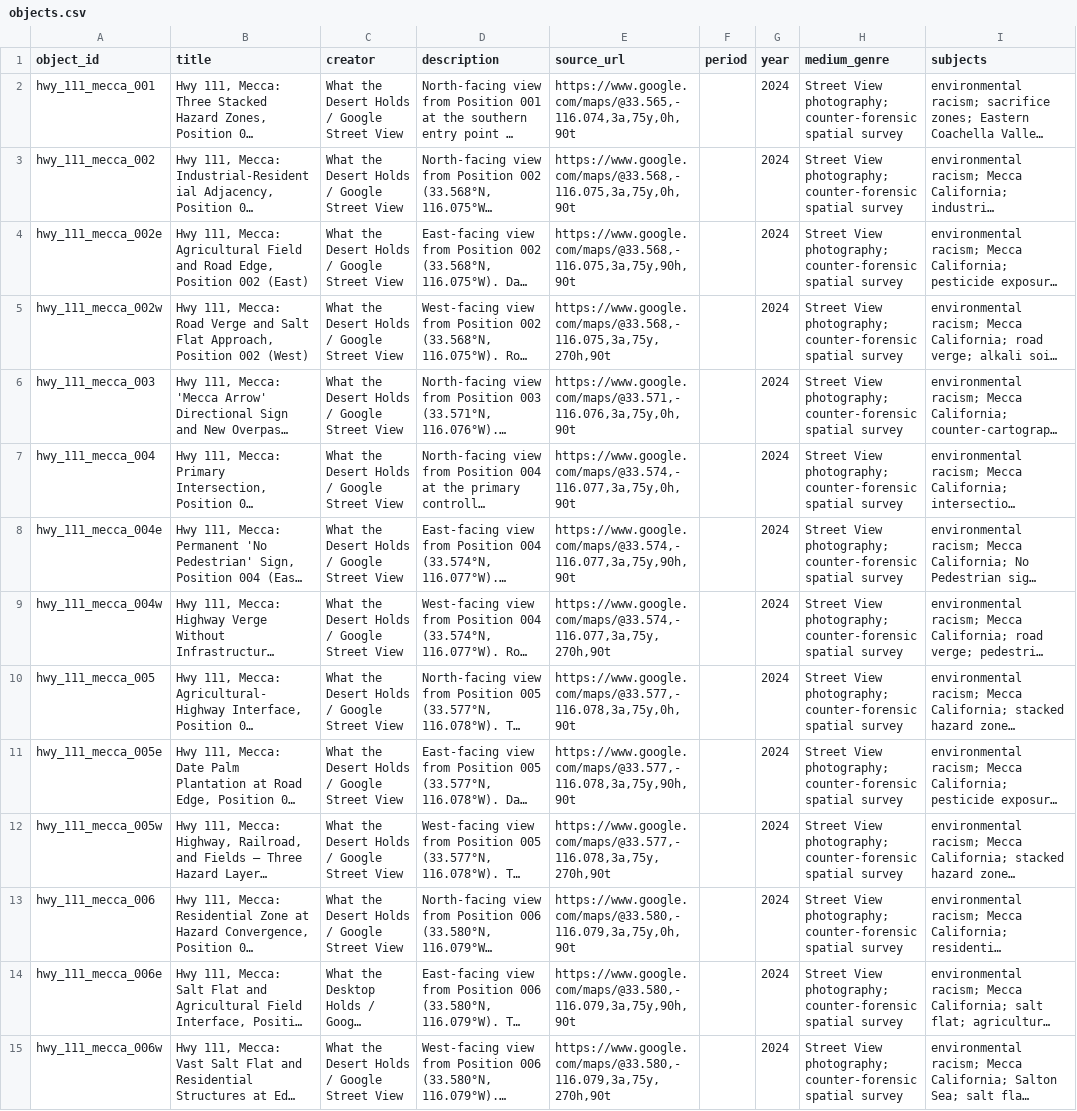
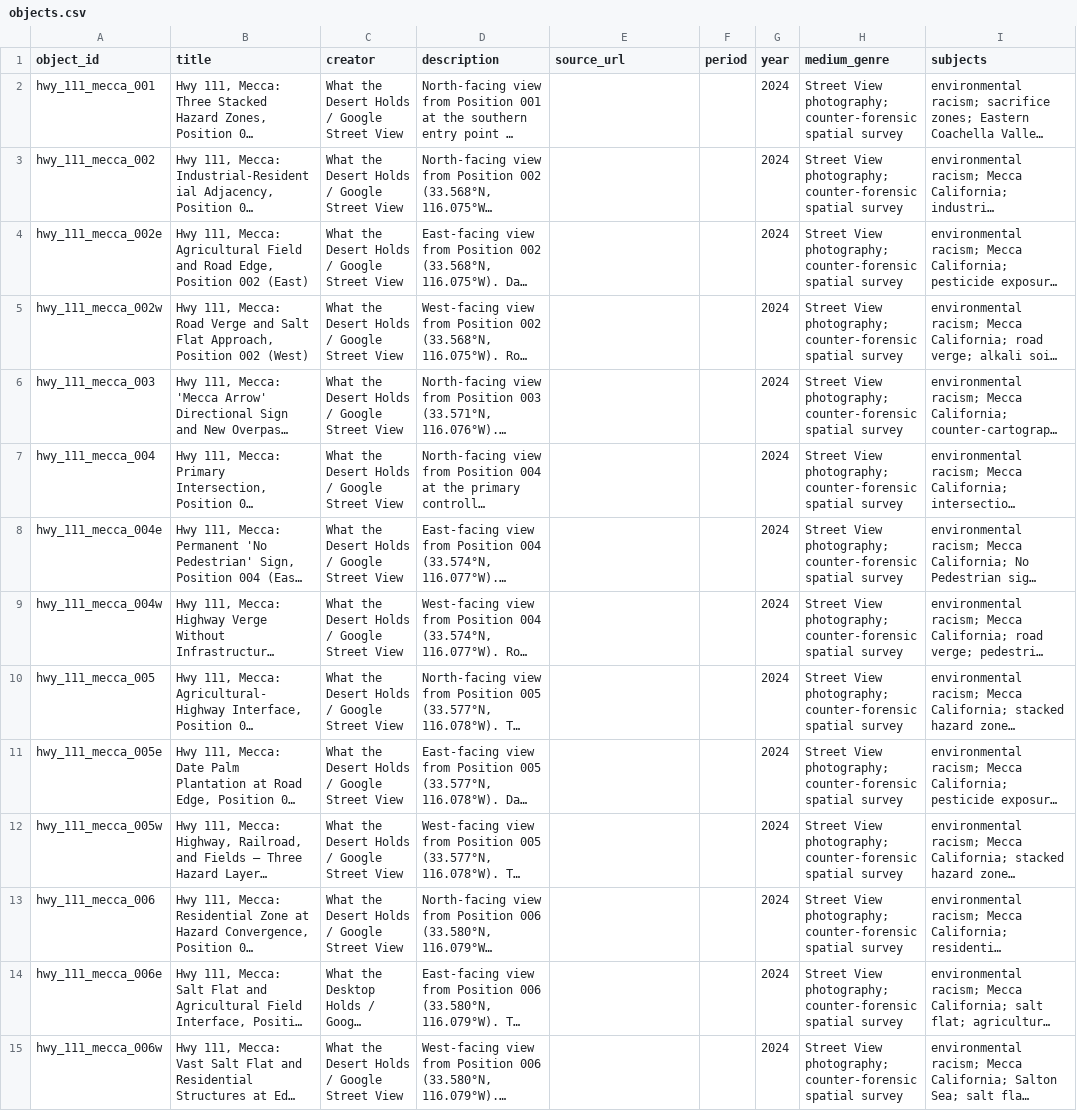
Before and after one commit to jffobrn/mojave, a CSV file: telar-content/spreadsheets/objects.csv, drawn as a sheet; only a part is shown; long unchanged cells end in …; the diff covers the shown part only; the diff names each change by its address in the sheet, - before the commit and + after, or states it on an @@ line.

Commit message:
Update objects.csv

```diff
--- a/telar-content/spreadsheets/objects.csv
+++ b/telar-content/spreadsheets/objects.csv
-E2 (source_url): https://www.google.com/maps/@33.565,-116.074,3a,75y,0h,90t
+E2 (source_url): (empty)
-E3 (source_url): https://www.google.com/maps/@33.568,-116.075,3a,75y,0h,90t
+E3 (source_url): (empty)
-E4 (source_url): https://www.google.com/maps/@33.568,-116.075,3a,75y,90h,90t
+E4 (source_url): (empty)
-E5 (source_url): https://www.google.com/maps/@33.568,-116.075,3a,75y,270h,90t
+E5 (source_url): (empty)
-E6 (source_url): https://www.google.com/maps/@33.571,-116.076,3a,75y,0h,90t
+E6 (source_url): (empty)
-E7 (source_url): https://www.google.com/maps/@33.574,-116.077,3a,75y,0h,90t
+E7 (source_url): (empty)
-E8 (source_url): https://www.google.com/maps/@33.574,-116.077,3a,75y,90h,90t
+E8 (source_url): (empty)
-E9 (source_url): https://www.google.com/maps/@33.574,-116.077,3a,75y,270h,90t
+E9 (source_url): (empty)
-E10 (source_url): https://www.google.com/maps/@33.577,-116.078,3a,75y,0h,90t
+E10 (source_url): (empty)
-E11 (source_url): https://www.google.com/maps/@33.577,-116.078,3a,75y,90h,90t
+E11 (source_url): (empty)
-E12 (source_url): https://www.google.com/maps/@33.577,-116.078,3a,75y,270h,90t
+E12 (source_url): (empty)
-E13 (source_url): https://www.google.com/maps/@33.580,-116.079,3a,75y,0h,90t
+E13 (source_url): (empty)
-E14 (source_url): https://www.google.com/maps/@33.580,-116.079,3a,75y,90h,90t
+E14 (source_url): (empty)
-E15 (source_url): https://www.google.com/maps/@33.580,-116.079,3a,75y,270h,90t
+E15 (source_url): (empty)
```
Also changed, not shown: 22 edited cells elsewhere in this file.
